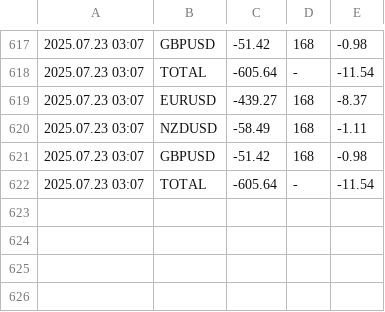
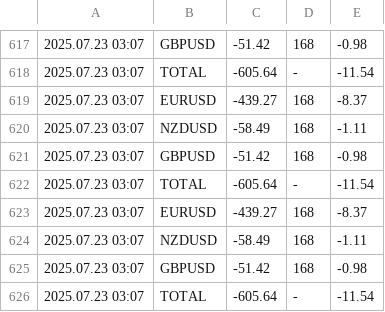
Before and after one commit to anshul-chaudhary/mt4-currentfloatingpnl, a CSV file: FloatingPnLLog_ARCHIVE_11238402.csv, drawn as a sheet; only a part is shown, gaps mark what is left out; the diff names each change by its address in the sheet, - before the commit and + after, or states it on an @@ line.

Commit message:
Auto update logs Wed 07/23/2025  0:17:49.67

```diff
--- a/FloatingPnLLog_ARCHIVE_11238402.csv
+++ b/FloatingPnLLog_ARCHIVE_11238402.csv
+row 623: 2025.07.23 03:07 | EURUSD | -439.27 | 168 | -8.37
+row 624: 2025.07.23 03:07 | NZDUSD | -58.49 | 168 | -1.11
+row 625: 2025.07.23 03:07 | GBPUSD | -51.42 | 168 | -0.98
+row 626: 2025.07.23 03:07 | TOTAL | -605.64 | - | -11.54
```
